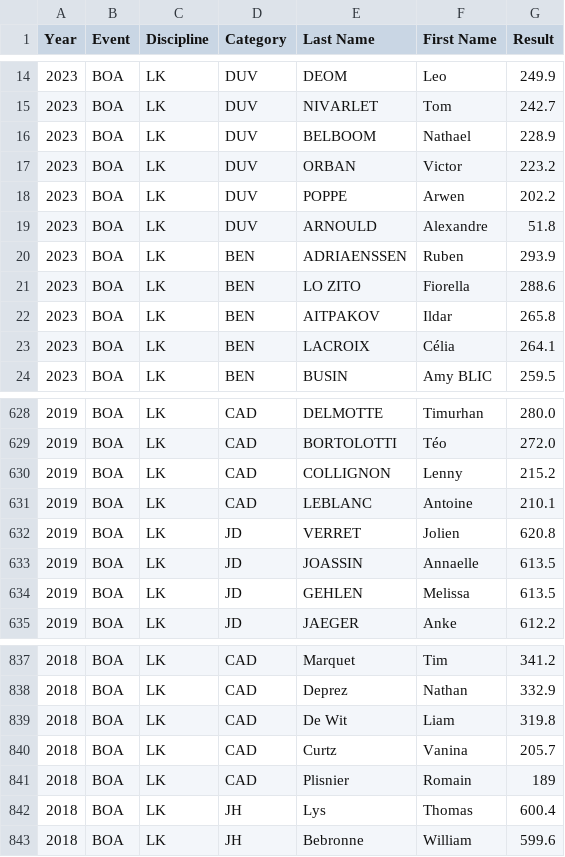
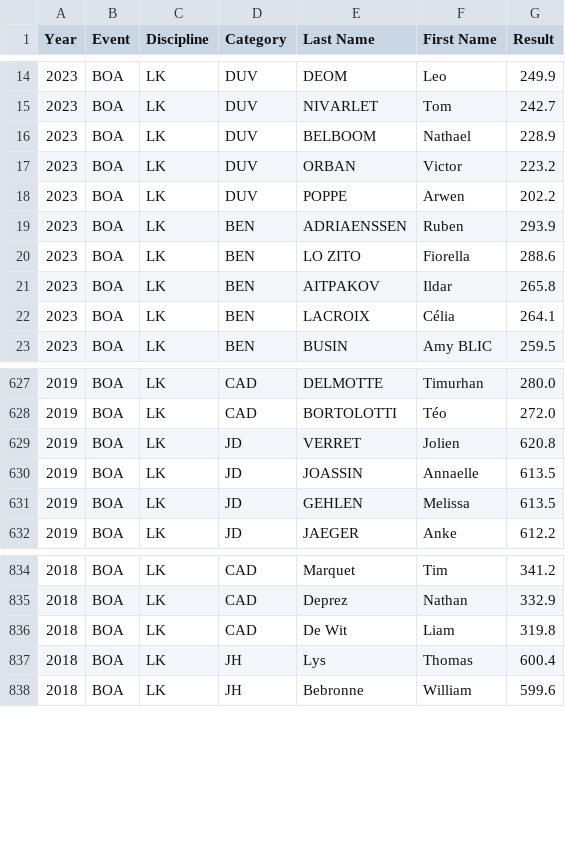
Before and after one commit to BramBaert/NormalizeCompetitionResults, a CSV file: input_data/BE_national.csv, drawn as a sheet; only a part is shown, gaps mark what is left out.

```diff
--- a/input_data/BE_national.csv
+++ b/input_data/BE_national.csv
@@ -18,3 +18,2 @@ Year,Event,Discipline,Category,Last Name,First Name,Result
 2023,BOA,LK,DUV,POPPE,Arwen,202.2
-2023,BOA,LK,DUV,ARNOULD,Alexandre,51.8
 2023,BOA,LK,BEN,ADRIAENSSEN,Ruben,293.9
@@ -629,4 +628,2 @@ Year,Event,Discipline,Category,Last Name,First Name,Result
 2019,BOA,LK,CAD,BORTOLOTTI,Téo,272.0
-2019,BOA,LK,CAD,COLLIGNON,Lenny,215.2
-2019,BOA,LK,CAD,LEBLANC,Antoine,210.1
 2019,BOA,LK,JD,VERRET,Jolien,620.8
@@ -839,4 +836,2 @@ Year,Event,Discipline,Category,Last Name,First Name,Result
 2018,BOA,LK,CAD,De Wit,Liam,319.8
-2018,BOA,LK,CAD,Curtz,Vanina,205.7
-2018,BOA,LK,CAD,Plisnier,Romain,189
 2018,BOA,LK,JH,Lys,Thomas,600.4
```
Also changed, not shown: BOA 2023 Normalized.csv, 6 other files.
